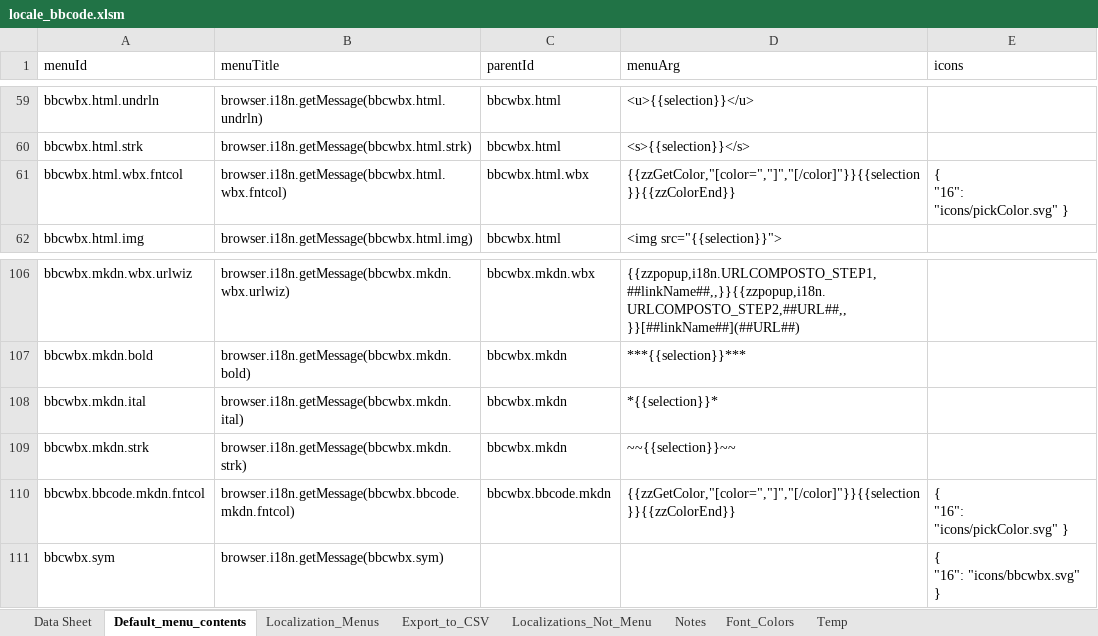
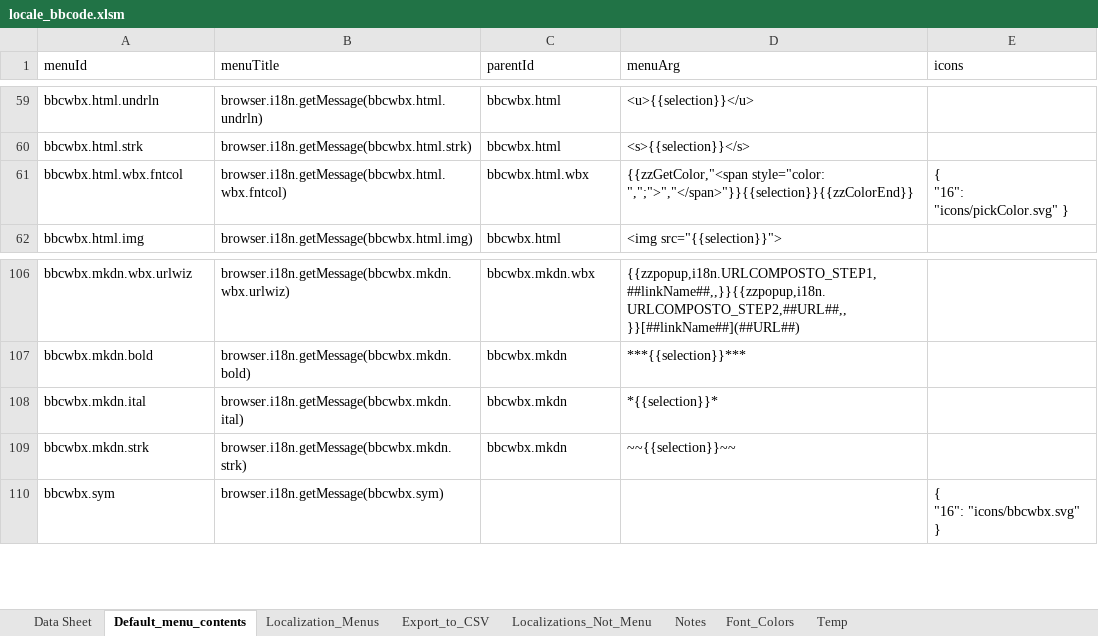
Before and after one commit to msaroff/bbCodeWebEx, an Excel workbook: locale_bbcode.xlsm, sheet Default_menu_contents, drawn as a sheet; only a part is shown, gaps mark what is left out; values as stored, in another font and other column widths than the file's, no borders; ↵ is a line break in a cell; the diff names each change by its address in the sheet, - before the commit and + after, or states it on an @@ line.

Commit message:
Update locale_bbcode.xlsm

```diff
--- a/locale_bbcode.xlsm (sheet Default_menu_contents)
+++ b/locale_bbcode.xlsm (sheet Default_menu_contents)
-D61 (menuArg): {{zzGetColor,"[color=","]","[/color]"}}{{selection}}{{zzColorEnd}}
+D61 (menuArg): {{zzGetColor,"<span style="color: ",";">","</span>"}}{{selection}}{{zzColorEnd}}
-row 110: bbcwbx.bbcode.mkdn.fntcol | browser.i18n.getMessage(bbcwbx.bbcode.mkdn.fntcol) | bbcwbx.bbcode.mkdn | {{zzGetColor,"[color=","]","[/color]"}}{{selection}}{{zzColorEnd}} | { ↵ "16": "icons/pickColor.svg" }
```
Also changed, not shown: sheet Localization_Menus, sheet Export_to_CSV, sheet Data Sheet, hidden cells, charts or pictures.
